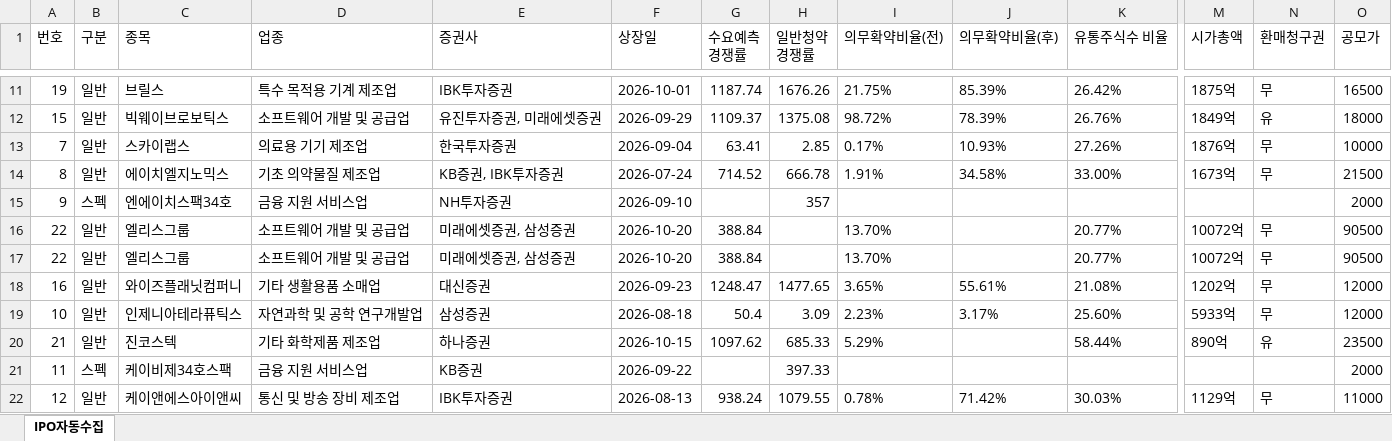
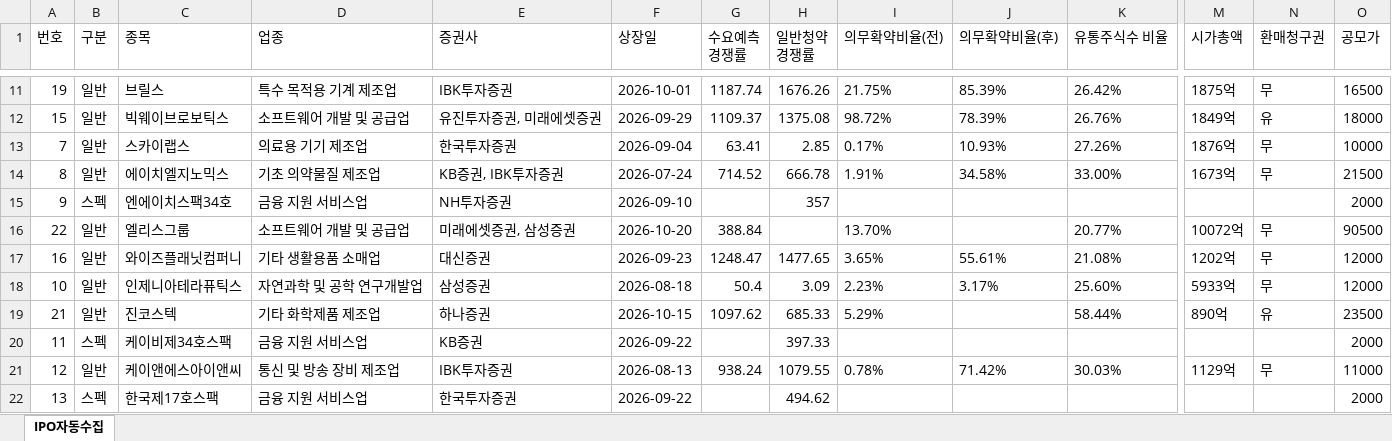
Before and after one commit to khiro37/IPO, an Excel workbook: ipo_watch_results.xlsx, sheet IPO자동수집, drawn as a sheet; only a part is shown, gaps mark what is left out; the shorter side is filled out with more unchanged rows; values as stored, in another font and other column widths than the file's, no borders; rows hold the shown columns only; the diff names each change by its address in the sheet, - before the commit and + after, or states it on an @@ line.

```diff
--- a/ipo_watch_results.xlsx (sheet IPO자동수집)
+++ b/ipo_watch_results.xlsx (sheet IPO자동수집)
-row 17: 22 | 일반 | 엘리스그룹 | 소프트웨어 개발 및 공급업 | 미래에셋증권, 삼성증권 | 2026-10-20 | 388.84 |  | 13.70% |  | 20.77% | 10072억 | 무 | 90500
```
Also changed, not shown: 2 other files.
